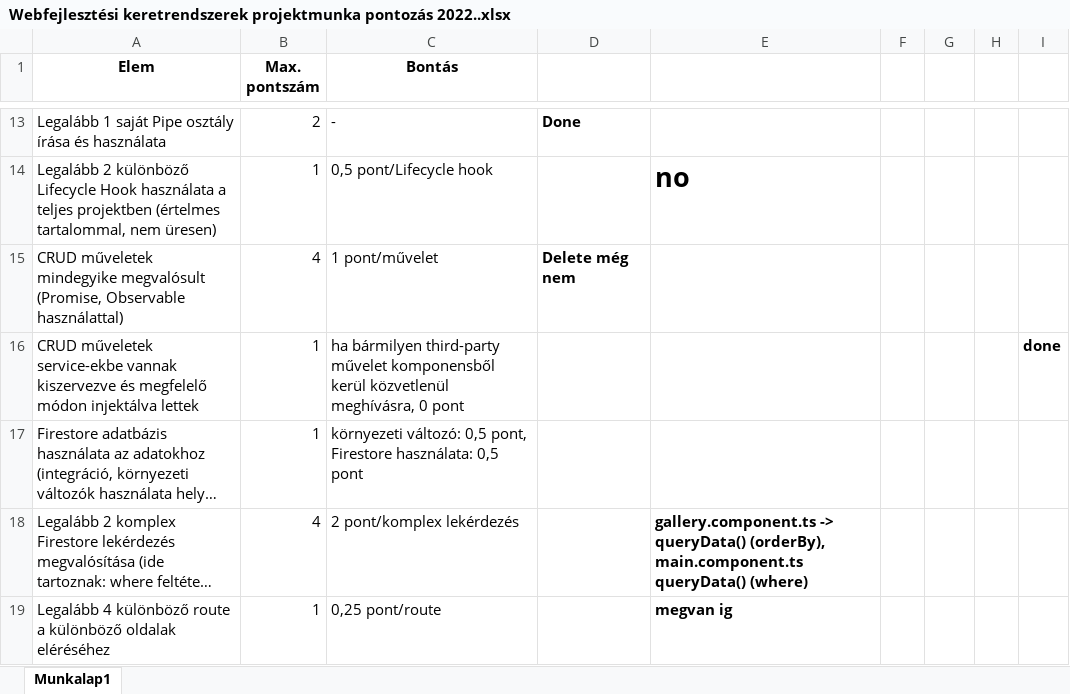
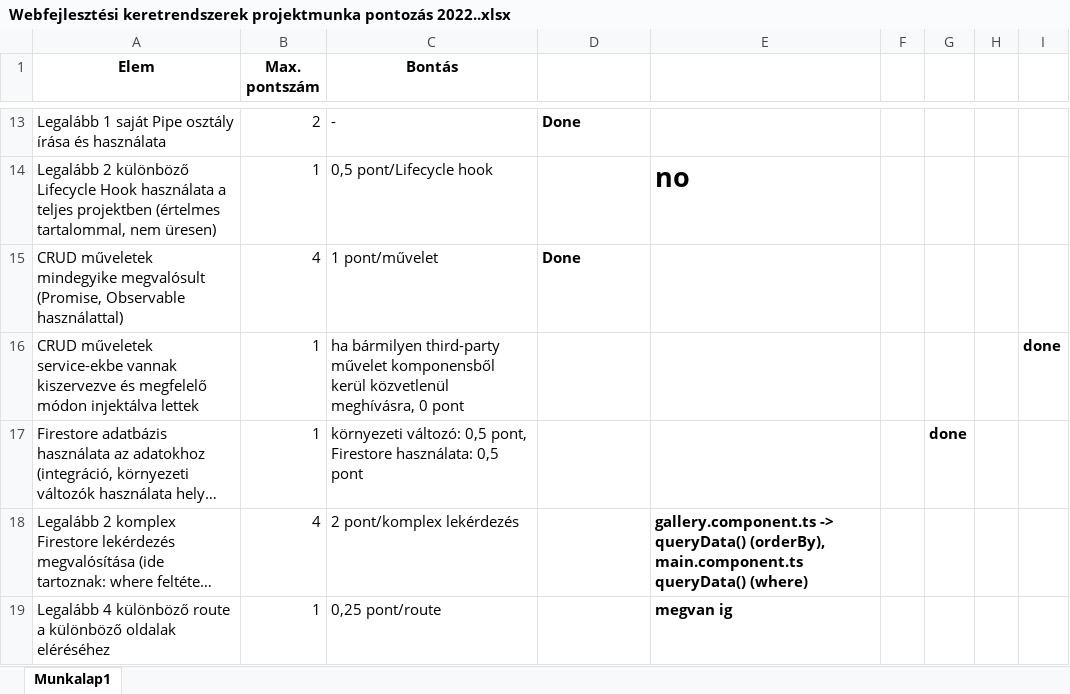
Before and after one commit to Sekiraw/RecipeApp, an Excel workbook: Webfejlesztési keretrendszerek projektmunka pontozás 2022..xlsx, sheet Munkalap1, drawn as a sheet; only a part is shown, gaps mark what is left out; long unchanged cells end in …; values as stored, in another font and other column widths than the file's, no borders; the diff names each change by its address in the sheet, - before the commit and + after, or states it on an @@ line.

```diff
--- a/Webfejlesztési keretrendszerek projektmunka pontozás 2022..xlsx (sheet Munkalap1)
+++ b/Webfejlesztési keretrendszerek projektmunka pontozás 2022..xlsx (sheet Munkalap1)
-D15: Delete még nem
+D15: Done
-G17: (empty)
+G17: done
```
Also changed, not shown: 5 other files.
